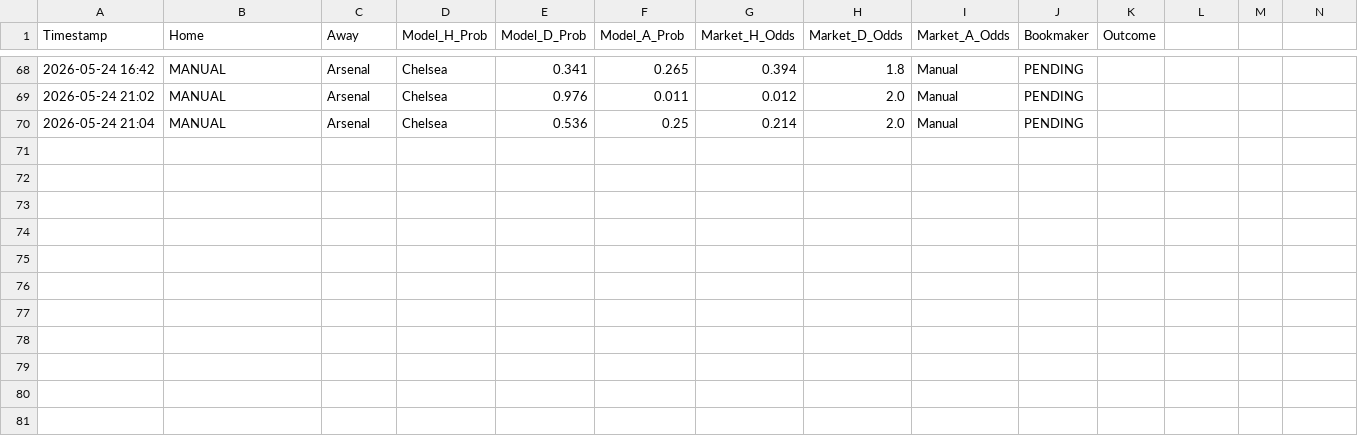
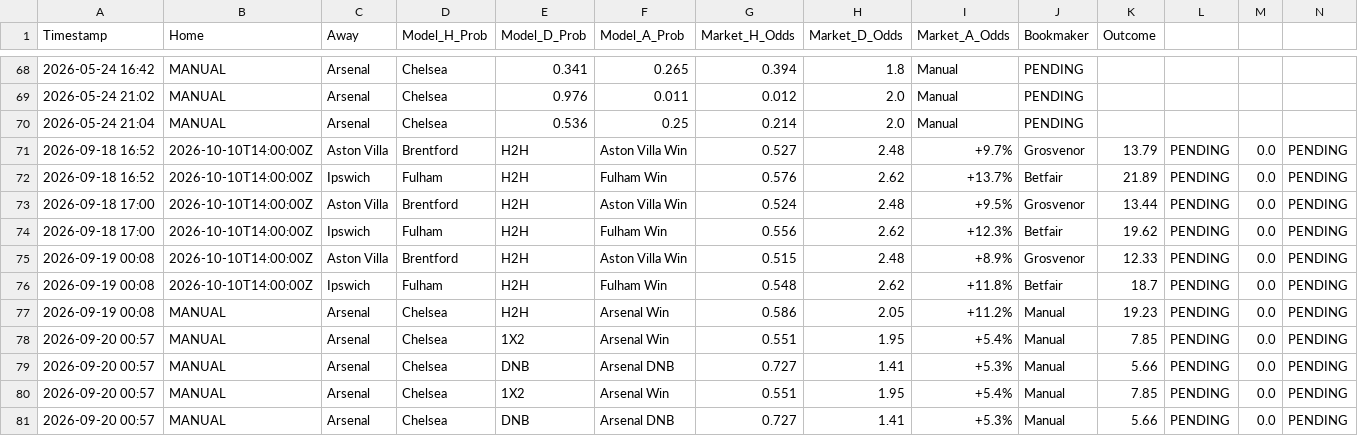
Before and after one commit to MrKK619/pl_analysis_model, a CSV file: data/prediction_log.csv, drawn as a sheet; only a part is shown, gaps mark what is left out; rows hold the shown columns only; the diff names each change by its address in the sheet, - before the commit and + after, or states it on an @@ line.

Commit message:
feat: add quantitative model tests, historical data, and prediction pipeline updates

```diff
--- a/data/prediction_log.csv
+++ b/data/prediction_log.csv
+row 71: 2026-09-18 16:52 | 2026-10-10T14:00:00Z | Aston Villa | Brentford | H2H | Aston Villa Win | 0.527 | 2.48 | +9.7% | Grosvenor | 13.79 | PENDING | 0.0 | PENDING
+row 72: 2026-09-18 16:52 | 2026-10-10T14:00:00Z | Ipswich | Fulham | H2H | Fulham Win | 0.576 | 2.62 | +13.7% | Betfair | 21.89 | PENDING | 0.0 | PENDING
+row 73: 2026-09-18 17:00 | 2026-10-10T14:00:00Z | Aston Villa | Brentford | H2H | Aston Villa Win | 0.524 | 2.48 | +9.5% | Grosvenor | 13.44 | PENDING | 0.0 | PENDING
+row 74: 2026-09-18 17:00 | 2026-10-10T14:00:00Z | Ipswich | Fulham | H2H | Fulham Win | 0.556 | 2.62 | +12.3% | Betfair | 19.62 | PENDING | 0.0 | PENDING
+row 75: 2026-09-19 00:08 | 2026-10-10T14:00:00Z | Aston Villa | Brentford | H2H | Aston Villa Win | 0.515 | 2.48 | +8.9% | Grosvenor | 12.33 | PENDING | 0.0 | PENDING
+row 76: 2026-09-19 00:08 | 2026-10-10T14:00:00Z | Ipswich | Fulham | H2H | Fulham Win | 0.548 | 2.62 | +11.8% | Betfair | 18.7 | PENDING | 0.0 | PENDING
+row 77: 2026-09-19 00:08 | MANUAL | Arsenal | Chelsea | H2H | Arsenal Win | 0.586 | 2.05 | +11.2% | Manual | 19.23 | PENDING | 0.0 | PENDING
+row 78: 2026-09-20 00:57 | MANUAL | Arsenal | Chelsea | 1X2 | Arsenal Win | 0.551 | 1.95 | +5.4% | Manual | 7.85 | PENDING | 0.0 | PENDING
+row 79: 2026-09-20 00:57 | MANUAL | Arsenal | Chelsea | DNB | Arsenal DNB | 0.727 | 1.41 | +5.3% | Manual | 5.66 | PENDING | 0.0 | PENDING
+row 80: 2026-09-20 00:57 | MANUAL | Arsenal | Chelsea | 1X2 | Arsenal Win | 0.551 | 1.95 | +5.4% | Manual | 7.85 | PENDING | 0.0 | PENDING
+row 81: 2026-09-20 00:57 | MANUAL | Arsenal | Chelsea | DNB | Arsenal DNB | 0.727 | 1.41 | +5.3% | Manual | 5.66 | PENDING | 0.0 | PENDING
```
Also changed, not shown: 13 other files.
